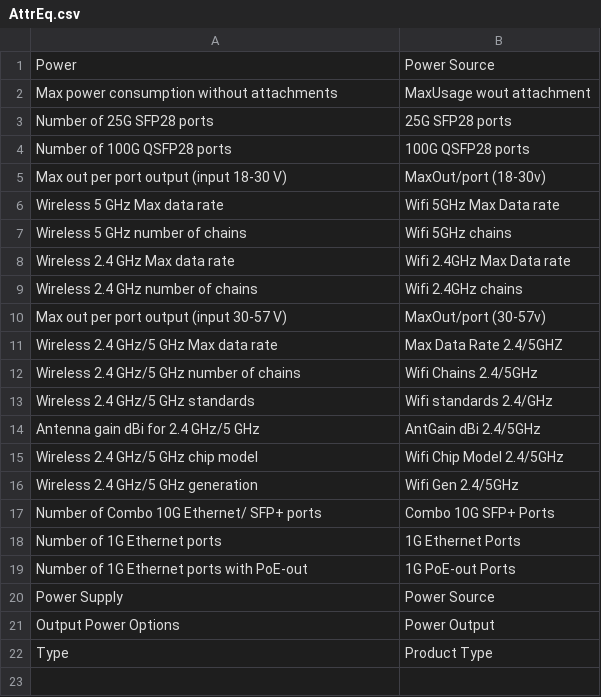
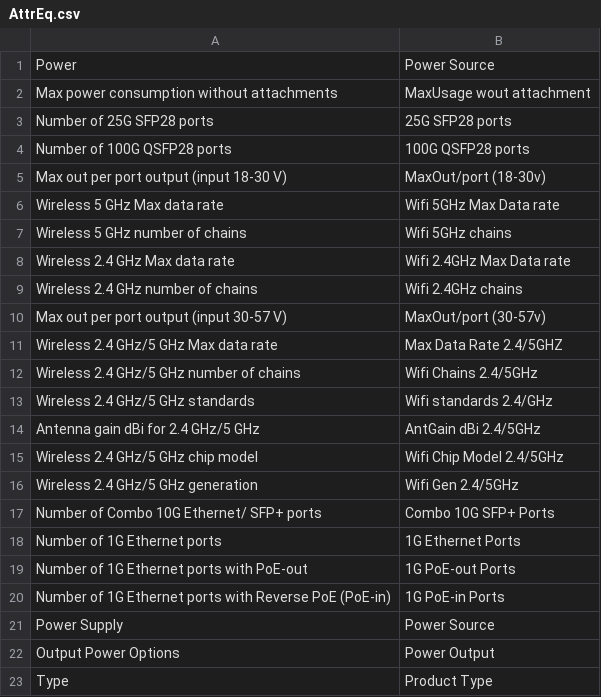
Before and after one commit to Oruggt-Net-ehf/WooCommerce-Products, a CSV file: AttrEq.csv, drawn as a sheet.

Commit message:
Update equvilency

```diff
--- a/AttrEq.csv
+++ b/AttrEq.csv
@@ -19,2 +19,3 @@ Number of 1G Ethernet ports;1G Ethernet Ports
 Number of 1G Ethernet ports with PoE-out;1G PoE-out Ports
+Number of 1G Ethernet ports with Reverse PoE (PoE-in);1G PoE-in Ports
 Power Supply;Power Source
```
